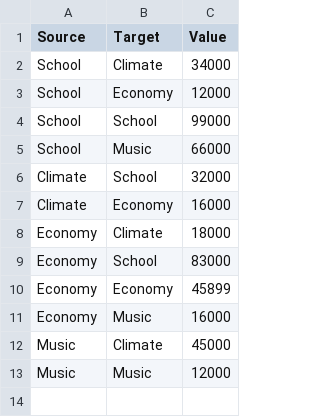
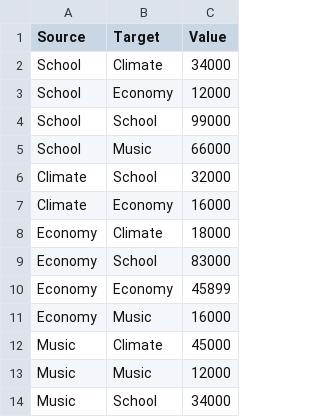
Before and after one commit to moooji/raw, a CSV file: data/topics.csv, drawn as a sheet; the diff names each change by its address in the sheet, - before the commit and + after, or states it on an @@ line.

Commit message:
Initial commit

```diff
--- a/data/topics.csv
+++ b/data/topics.csv
+row 14: Music | School | 34000
```
